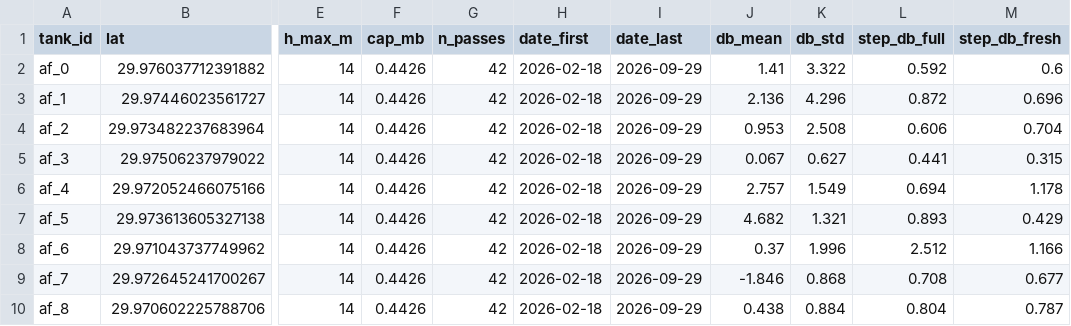
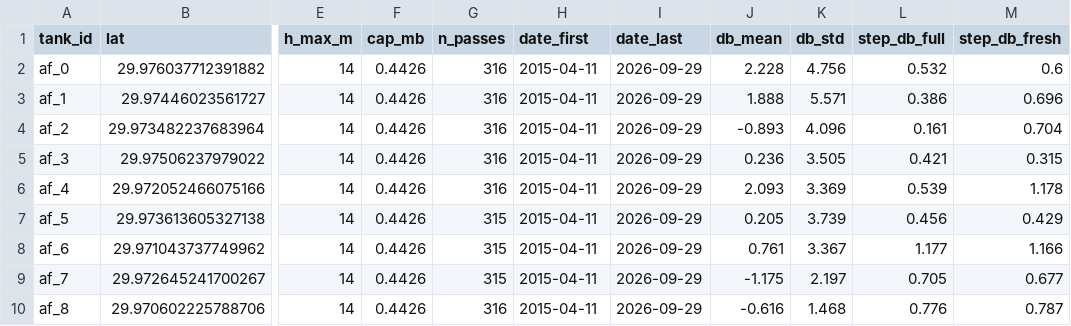
Before and after one commit to bachevskyvlad/kharg-dashboard, a CSV file: diagnostics/al_faw/iraq_alfaw_pertank.csv, drawn as a sheet; only a part is shown, gaps mark what is left out; the diff covers the shown part only; the diff names each change by its address in the sheet, - before the commit and + after, or states it on an @@ line.

```diff
--- a/diagnostics/al_faw/iraq_alfaw_pertank.csv
+++ b/diagnostics/al_faw/iraq_alfaw_pertank.csv
-G2:G6 (n_passes): 42
+G2:G6 (n_passes): 316
-H2:H10 (date_first): 2026-02-18
+H2:H10 (date_first): 2015-04-11
-J2 (db_mean): 1.41
+J2 (db_mean): 2.228
-K2 (db_std): 3.322
+K2 (db_std): 4.756
-L2 (step_db_full): 0.592
+L2 (step_db_full): 0.532
-J3 (db_mean): 2.136
+J3 (db_mean): 1.888
-K3 (db_std): 4.296
+K3 (db_std): 5.571
-L3 (step_db_full): 0.872
+L3 (step_db_full): 0.386
-J4 (db_mean): 0.953
+J4 (db_mean): -0.893
-K4 (db_std): 2.508
+K4 (db_std): 4.096
-L4 (step_db_full): 0.606
+L4 (step_db_full): 0.161
-J5 (db_mean): 0.067
+J5 (db_mean): 0.236
-K5 (db_std): 0.627
+K5 (db_std): 3.505
-L5 (step_db_full): 0.441
+L5 (step_db_full): 0.421
-J6 (db_mean): 2.757
+J6 (db_mean): 2.093
-K6 (db_std): 1.549
+K6 (db_std): 3.369
-L6 (step_db_full): 0.694
+L6 (step_db_full): 0.539
-G7:G9 (n_passes): 42
+G7:G9 (n_passes): 315
-J7 (db_mean): 4.682
+J7 (db_mean): 0.205
-K7 (db_std): 1.321
+K7 (db_std): 3.739
-L7 (step_db_full): 0.893
+L7 (step_db_full): 0.456
-J8 (db_mean): 0.37
+J8 (db_mean): 0.761
-K8 (db_std): 1.996
+K8 (db_std): 3.367
-L8 (step_db_full): 2.512
+L8 (step_db_full): 1.177
-J9 (db_mean): -1.846
+J9 (db_mean): -1.175
-K9 (db_std): 0.868
+K9 (db_std): 2.197
-L9 (step_db_full): 0.708
+L9 (step_db_full): 0.705
-G10 (n_passes): 42
+G10 (n_passes): 316
-J10 (db_mean): 0.438
+J10 (db_mean): -0.616
-K10 (db_std): 0.884
+K10 (db_std): 1.468
-L10 (step_db_full): 0.804
+L10 (step_db_full): 0.776
```
Also changed, not shown: 75 edited cells elsewhere in this file, 8 other files.
